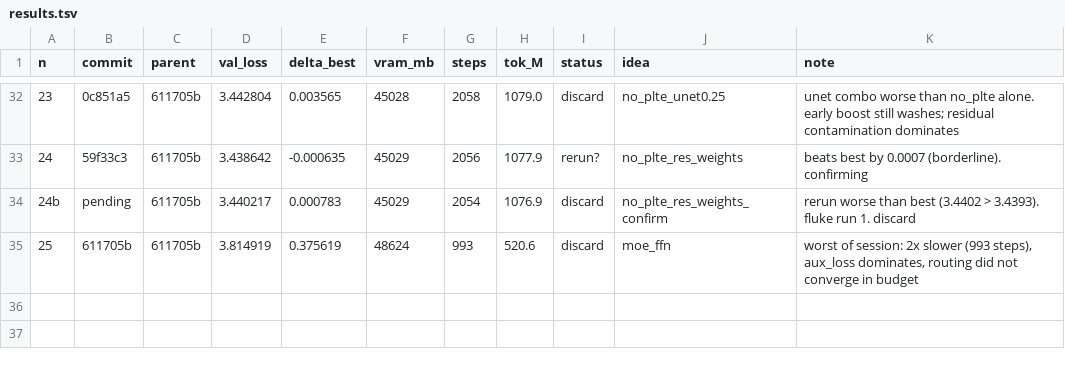
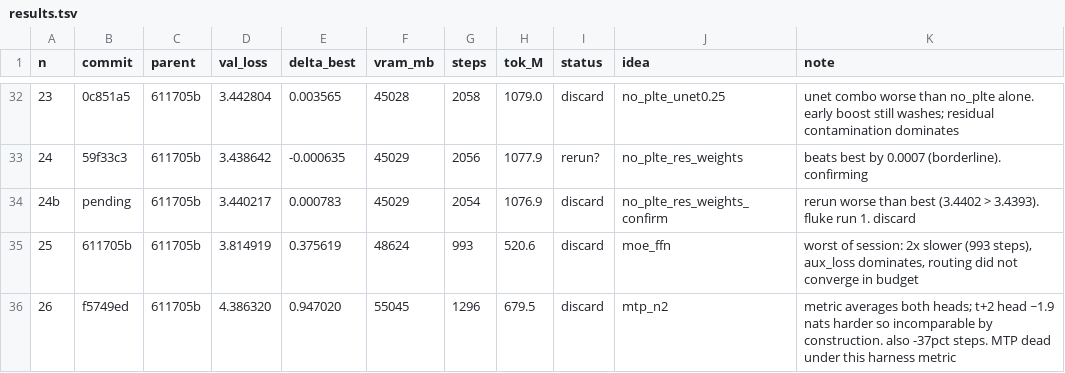
Before and after one commit to erogol/BlaGPT, a TSV file: ar/results.tsv, drawn as a sheet; only a part is shown, gaps mark what is left out; the diff names each change by its address in the sheet, - before the commit and + after, or states it on an @@ line.

Commit message:
ledger: exp 26 (mtp discard, metric-incomparable) + runs/26

```diff
--- a/ar/results.tsv
+++ b/ar/results.tsv
+row 36: 26 | f5749ed | 611705b | 4.386320 | 0.947020 | 55045 | 1296 | 679.5 | discard | mtp_n2 | metric averages both heads; t+2 head ~1.9 nats harder so incomparable by construction. also -37pct steps. MTP dead under this harness metric
```
Also changed, not shown: 2 other files.
